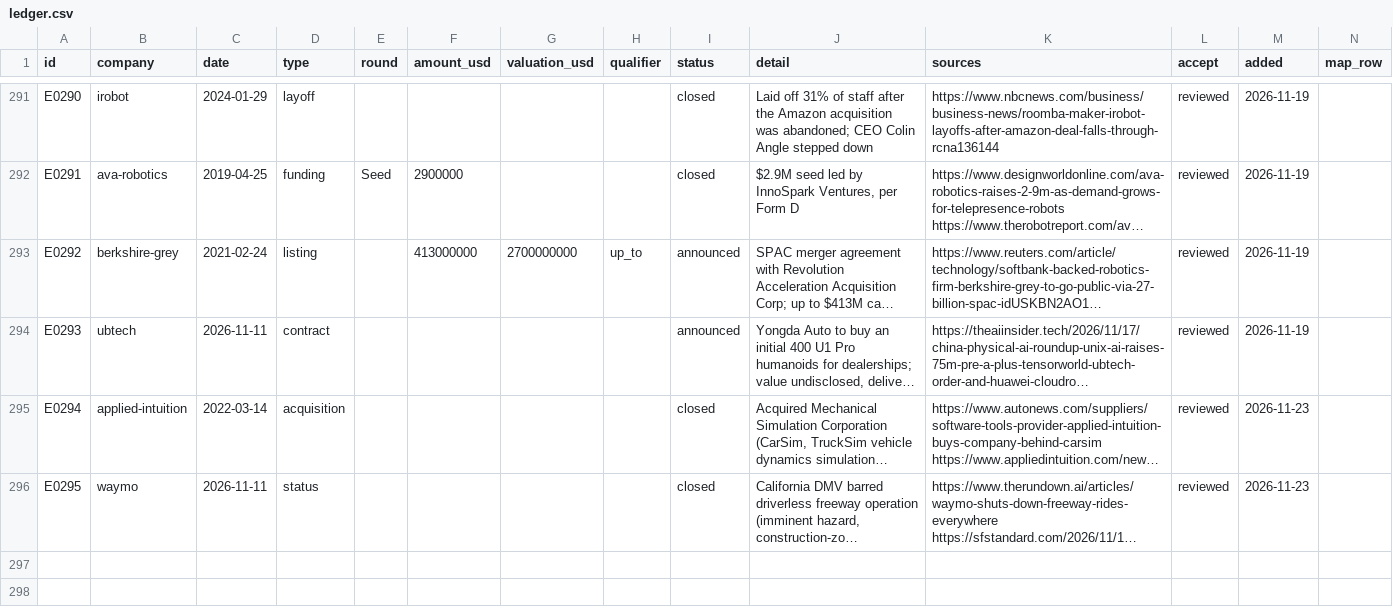
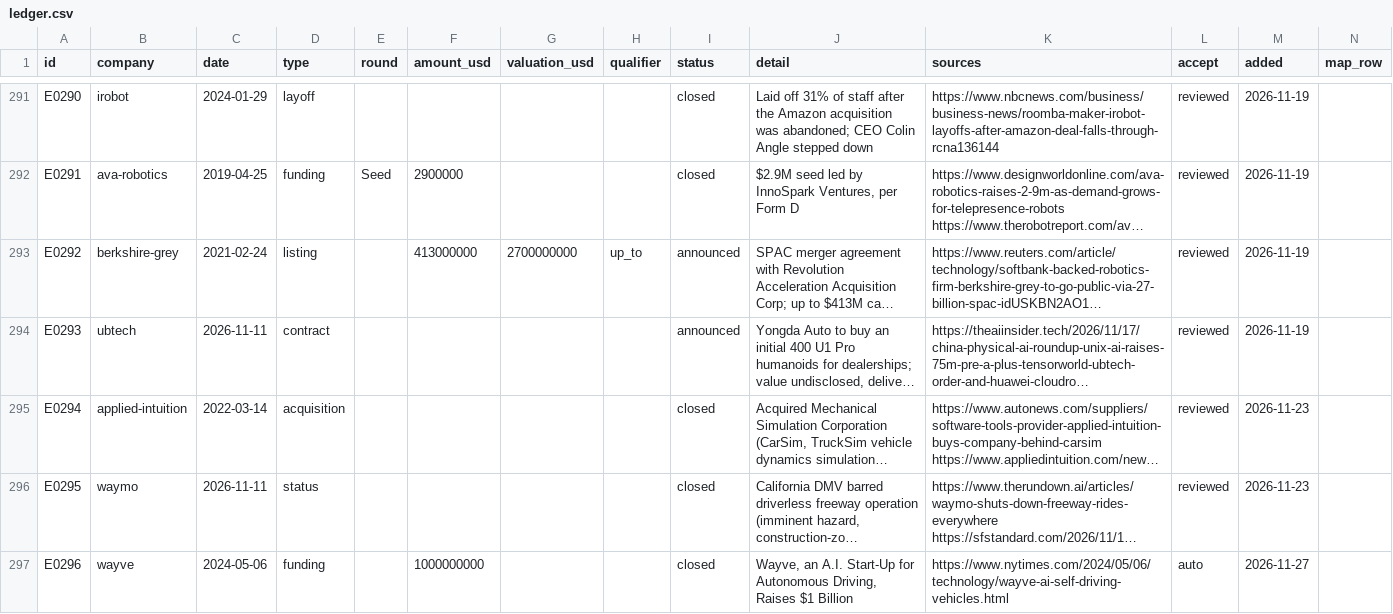
Before and after one commit to yottachem/physical-ai-tracker, a CSV file: reference/ledger.csv, drawn as a sheet; only a part is shown, gaps mark what is left out; long unchanged cells end in …; the diff names each change by its address in the sheet, - before the commit and + after, or states it on an @@ line.

```diff
--- a/reference/ledger.csv
+++ b/reference/ledger.csv
+row 297: E0296 | wayve | 2024-05-06 | funding |  | 1000000000 |  |  | closed | Wayve, an A.I. Start-Up for Autonomous Driving, Raises $1 Billion | https://www.nytimes.com/2024/05/06/technology/wayve-ai-self-driving-vehicles.html | auto | 2026-11-27
```
Also changed, not shown: data/review/queue.csv, 1 other file.
